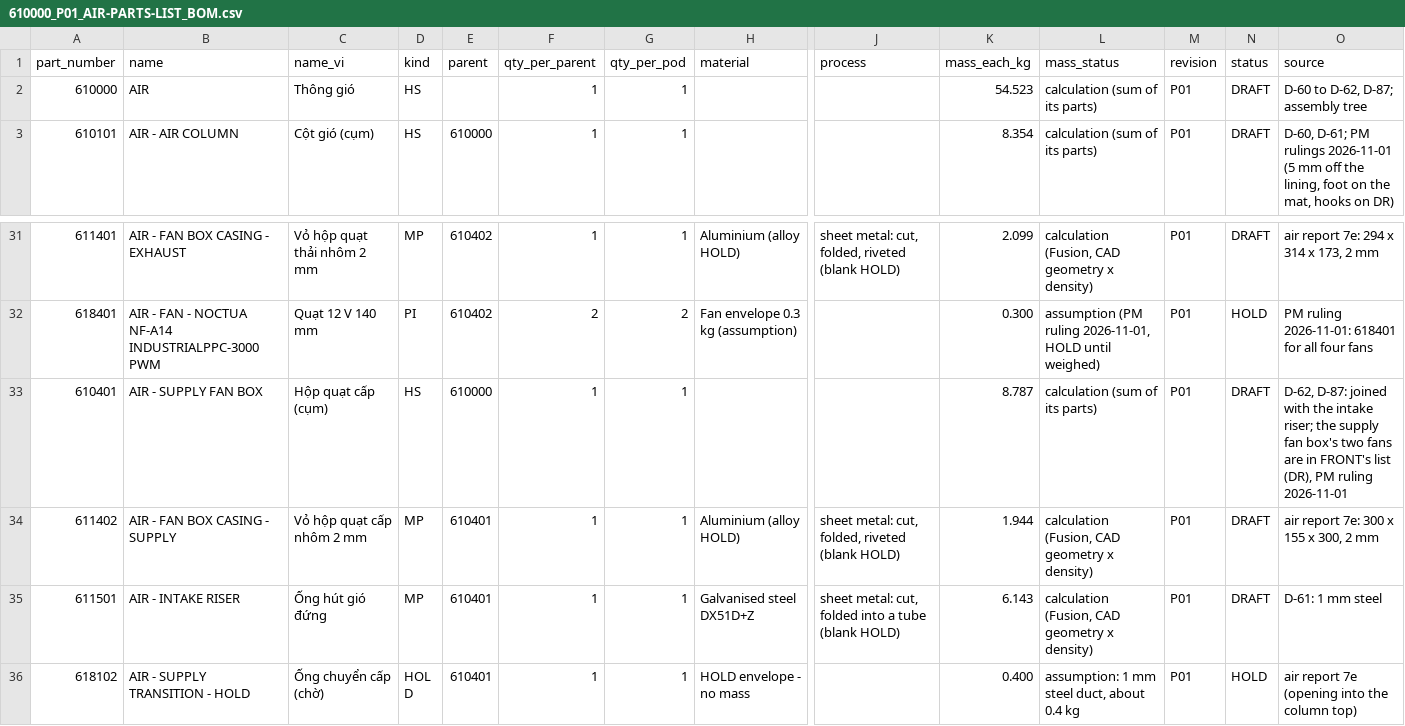
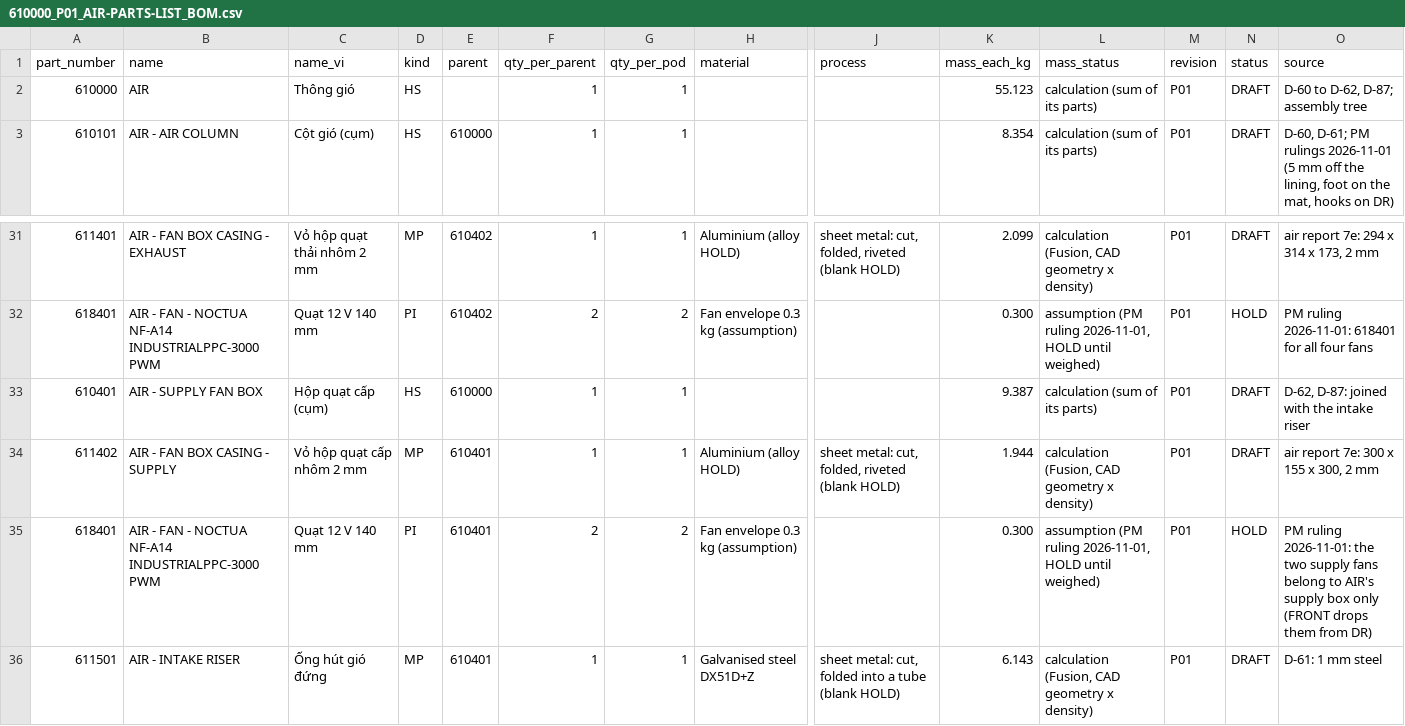
Before and after one commit to autonomous-ai/spaceship, a CSV file: v2/03-Manufacturing/air/610000_P01_AIR-PARTS-LIST_BOM.csv, drawn as a sheet; only a part is shown, gaps mark what is left out; the shorter side is filled out with more unchanged rows; rows hold the shown columns only; the diff names each change by its address in the sheet, - before the commit and + after, or states it on an @@ line.

```diff
--- a/v2/03-Manufacturing/air/610000_P01_AIR-PARTS-LIST_BOM.csv
+++ b/v2/03-Manufacturing/air/610000_P01_AIR-PARTS-LIST_BOM.csv
-K2 (mass_each_kg): 54.523
+K2 (mass_each_kg): 55.123
-K33 (mass_each_kg): 8.787
+K33 (mass_each_kg): 9.387
-O33 (source): …the intake riser; the supply fan box's two fans are in FRONT's list (DR), PM ruling 2026-11-01
+O33 (source): …the intake riser
+row 35: 618401 | AIR - FAN - NOCTUA NF-A14 INDUSTRIALPPC-3000 PWM | Quạt 12 V 140 mm | PI | 610401 | 2 | 2 | Fan envelope 0.3 kg (assumption) |  | 0.300 | assumption (PM ruling 2026-11-01, HOLD until weighed) | P01 | HOLD | PM ruling 2026-11-01: the two supply fans belong to AIR's supply box only (FRONT drops them from DR)
```
Also changed, not shown: 2 other files.
